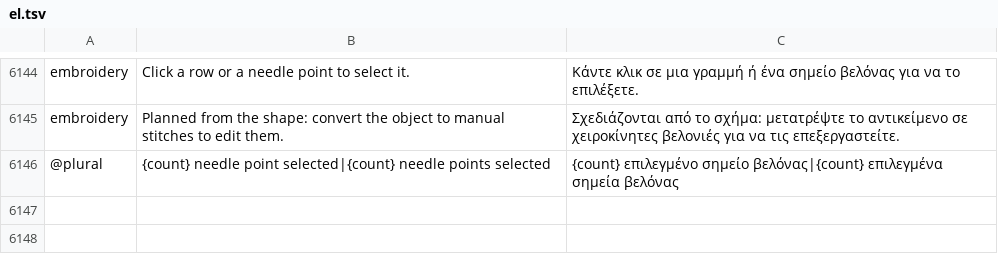
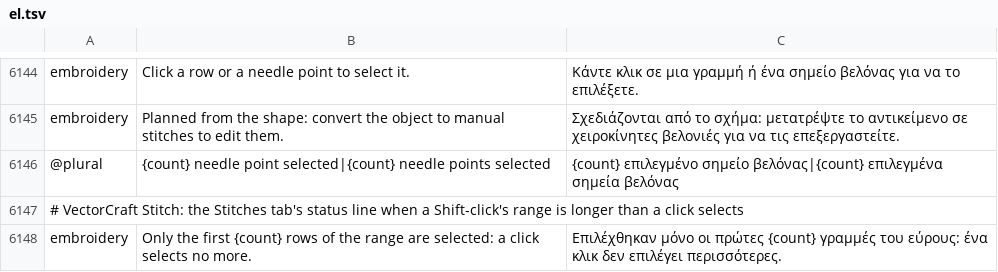
Before and after one commit to przbat-public/vectorcraft-stitch, a TSV file: crates/ui-egui/src/i18n/el.tsv, drawn as a sheet; only a part is shown, gaps mark what is left out; the diff names each change by its address in the sheet, - before the commit and + after, or states it on an @@ line.

```diff
--- a/crates/ui-egui/src/i18n/el.tsv
+++ b/crates/ui-egui/src/i18n/el.tsv
+row 6147: # VectorCraft Stitch: the Stitches tab's status line when a Shift-click's range is longer than a click selects
+row 6148: embroidery | Only the first {count} rows of the range are selected: a click selects no more. | Επιλέχθηκαν μόνο οι πρώτες {count} γραμμές του εύρους: ένα κλικ δεν επιλέγει περισσότερες.
```
Also changed, not shown: crates/ui-egui/src/i18n/bg.tsv, crates/ui-egui/src/i18n/ja.tsv, 24 other files.
